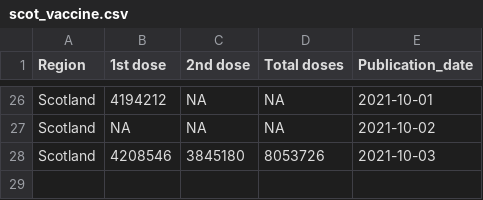
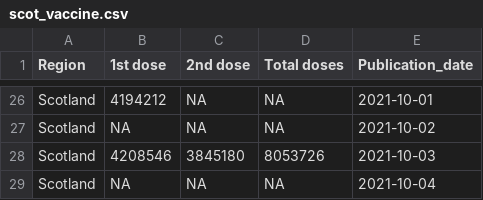
Before and after one commit to externality44/Automate-vaccine-briefing, a CSV file: data/scot_vaccine.csv, drawn as a sheet; only a part is shown, gaps mark what is left out.

```diff
--- a/data/scot_vaccine.csv
+++ b/data/scot_vaccine.csv
@@ -28 +28,2 @@ Region,1st dose,2nd dose,Total doses,Publication_date
 "Scotland",4208546,3845180,8053726,2021-10-03
+"Scotland",NA,NA,NA,2021-10-04
```
Also changed, not shown: data/NI_vaccine.csv, data/wales_vaccine.csv.
